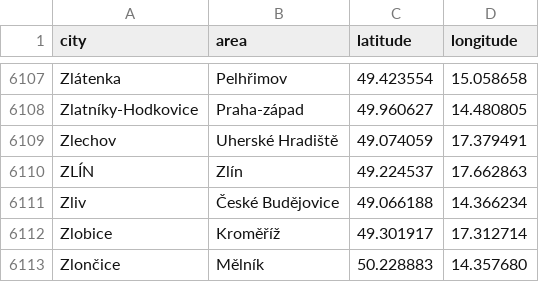
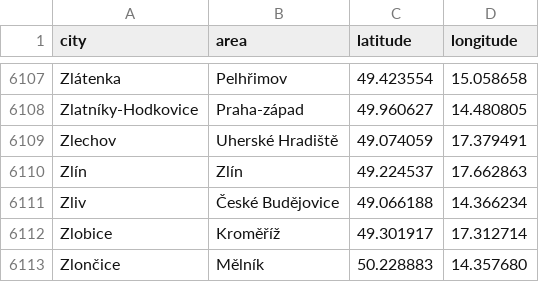
Before and after one commit to vsmejkal/chrome-omnibox-pubtran, a CSV file: data/czech-cities.csv, drawn as a sheet; only a part is shown, gaps mark what is left out; the diff covers the shown part only.

```diff
--- a/data/czech-cities.csv
+++ b/data/czech-cities.csv
@@ -6109,3 +6109,3 @@ Zlatníky-Hodkovice,Praha-západ,49.960627,14.480805
 Zlechov,Uherské Hradiště,49.074059,17.379491
-ZLÍN,Zlín,49.224537,17.662863
+Zlín,Zlín,49.224537,17.662863
 Zliv,České Budějovice,49.066188,14.366234
```
Also changed, not shown: 10 edited cells elsewhere in this file, 10 other files.
